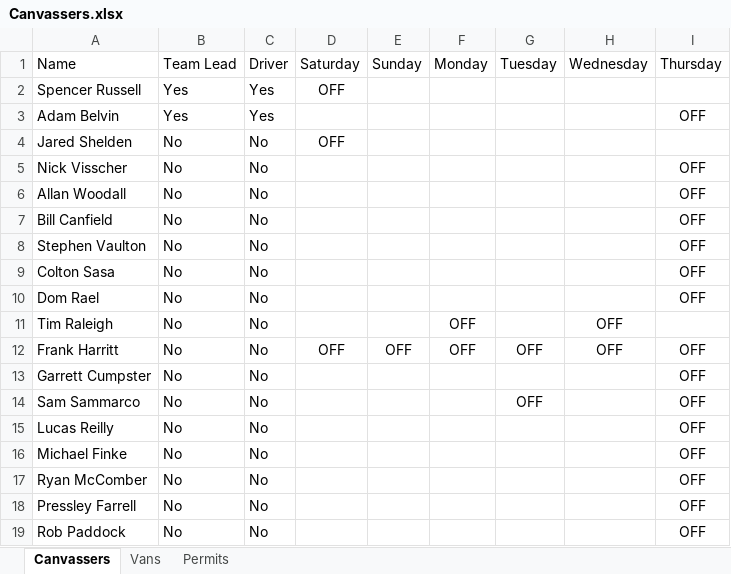
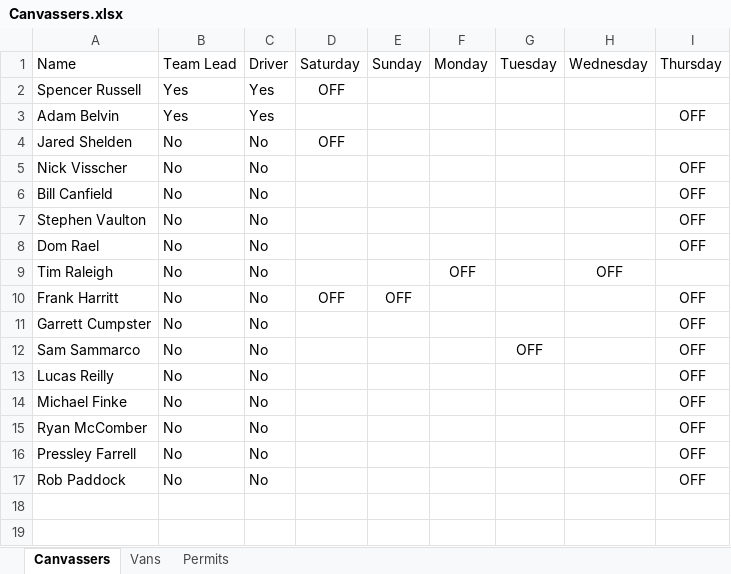
Before and after one commit to renewalProxDenver/areaTracking, an Excel workbook: Canvassers.xlsx, sheet Canvassers, drawn as a sheet; values as stored, in another font and other column widths than the file's, no borders; removed rows and columns are numbered as before the commit, all else as after; the diff names each change by its address in the sheet, - before the commit and + after, or states it on an @@ line.

```diff
--- a/Canvassers.xlsx (sheet Canvassers)
+++ b/Canvassers.xlsx (sheet Canvassers)
-row 6: Allan Woodall | No | No |  |  |  |  |  | OFF
-row 9: Colton Sasa | No | No |  |  |  |  |  | OFF
-F10 (Monday): OFF
+F10 (Monday): (empty)
-G10 (Tuesday): OFF
+G10 (Tuesday): (empty)
-H10 (Wednesday): OFF
+H10 (Wednesday): (empty)
```
Also changed, not shown: sheet Vans, sheet Permits, formulas that keep their value, 1 other file.
